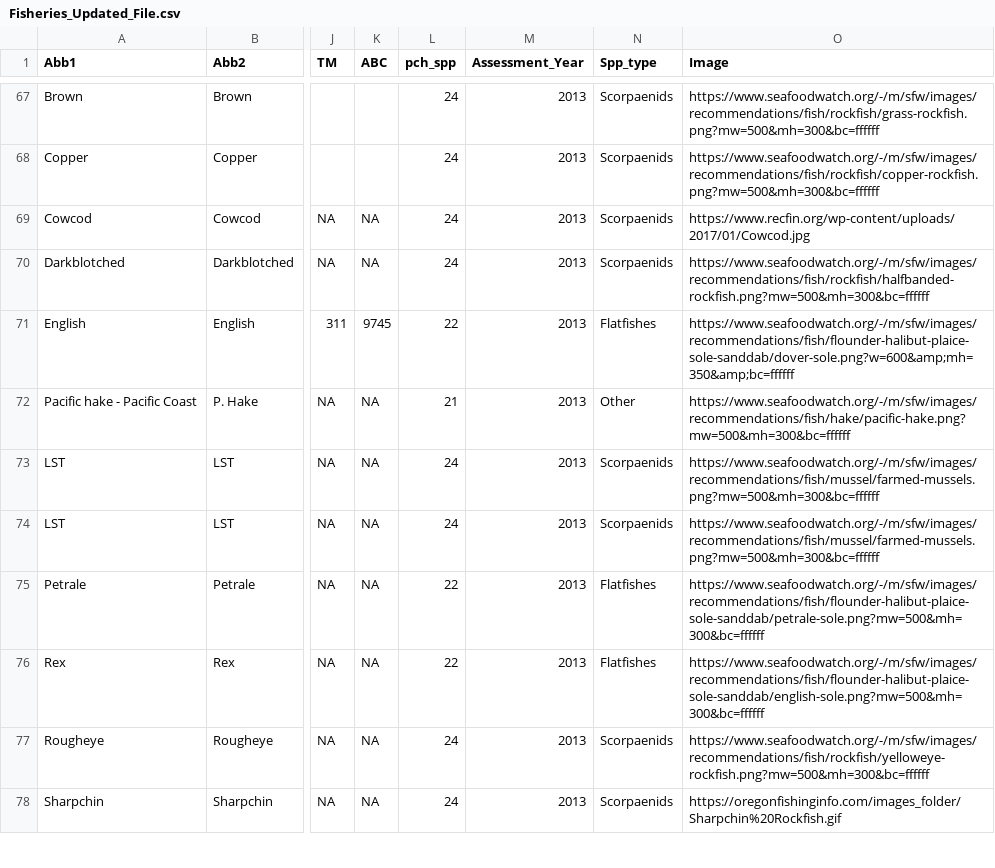
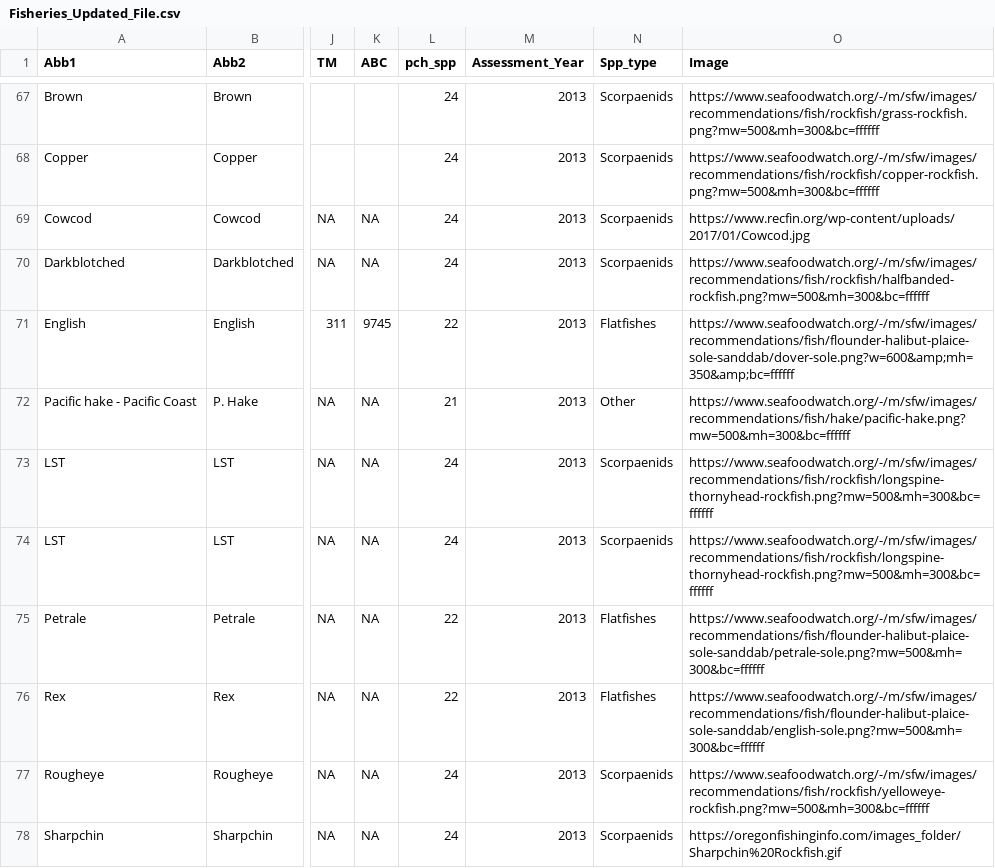
Before and after one commit to Cave42/Fisheries-Shiny-App, a CSV file: Fisheries_Updated_File.csv, drawn as a sheet; only a part is shown, gaps mark what is left out; the diff covers the shown part only; the diff names each change by its address in the sheet, - before the commit and + after, or states it on an @@ line.

```diff
--- a/Fisheries_Updated_File.csv
+++ b/Fisheries_Updated_File.csv
-O73:O74 (Image): https://www.seafoodwatch.org/-/m/sfw/images/recommendations/fish/mussel/farmed-mussels.png?mw=500&mh=300&bc=ffffff
+O73:O74 (Image): https://www.seafoodwatch.org/-/m/sfw/images/recommendations/fish/rockfish/longspine-thornyhead-rockfish.png?mw=500&mh=300&bc=ffffff
```
Also changed, not shown: 12 edited cells elsewhere in this file, 2 other files.
